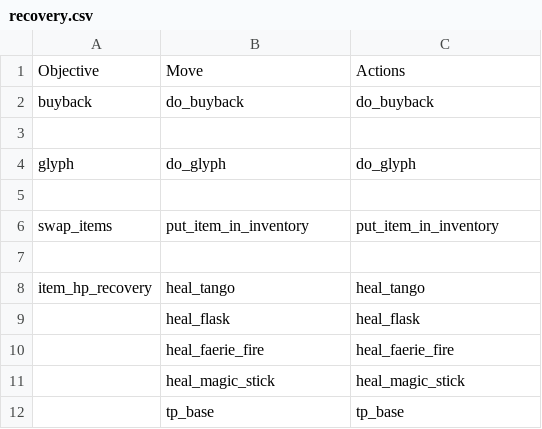
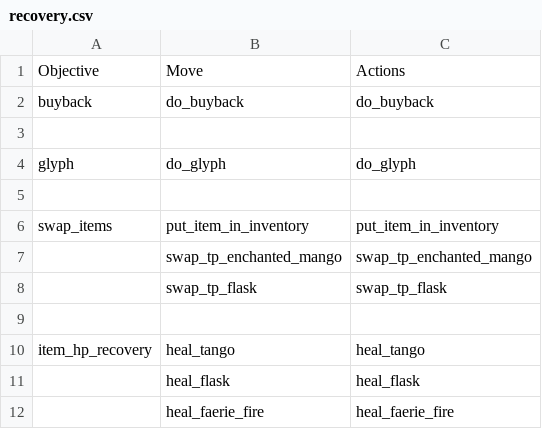
Before and after one commit to ellysh/dota2-omen-bots, a CSV file: generator/database/csv/recovery.csv, drawn as a sheet; only a part is shown; the shorter side is filled out with more unchanged rows; the diff names each change by its address in the sheet, - before the commit and + after, or states it on an @@ line.

Commit message:
Add moves to swap TP instead of flask and mango
This is required after base recovery for TP on mid.

```diff
--- a/generator/database/csv/recovery.csv
+++ b/generator/database/csv/recovery.csv
+row 7:  | swap_tp_enchanted_mango | swap_tp_enchanted_mango
+row 8:  | swap_tp_flask | swap_tp_flask
```
Also changed, not shown: 5 other files.
